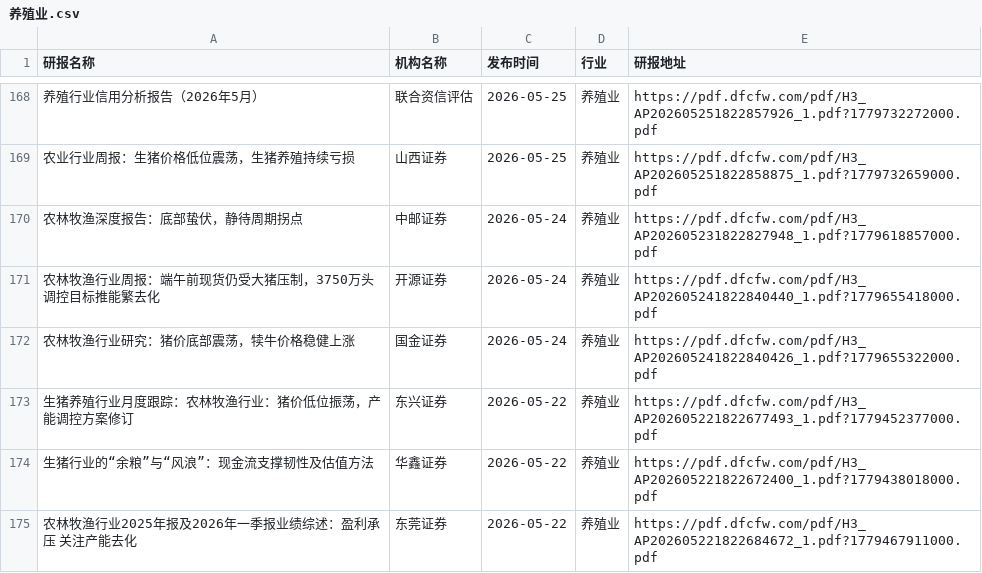
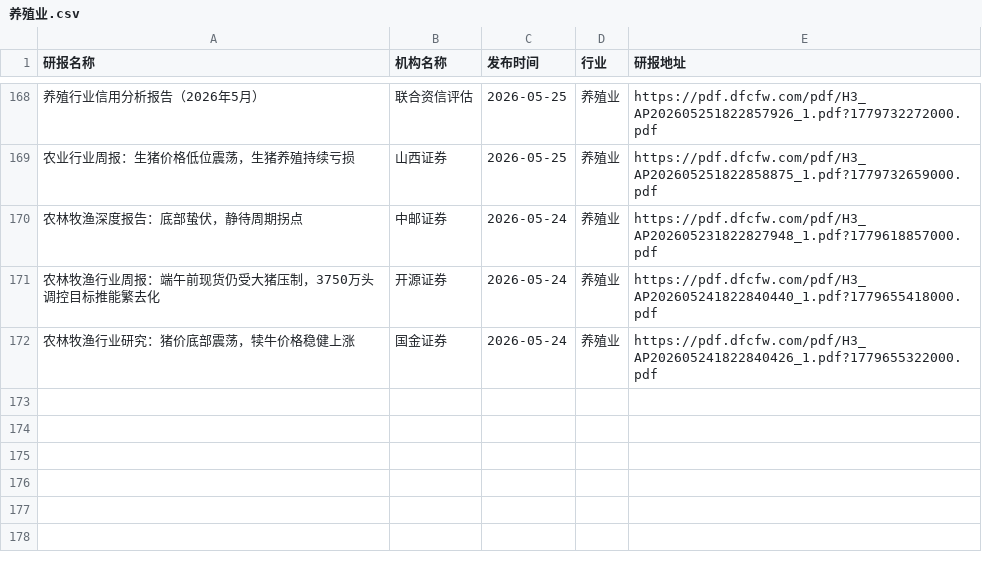
Before and after one commit to manymore13/report, a CSV file: eastmoney/养殖业.csv, drawn as a sheet; only a part is shown, gaps mark what is left out.

```diff
--- a/eastmoney/养殖业.csv
+++ b/eastmoney/养殖业.csv
@@ -172,4 +172 @@
 农林牧渔行业研究：猪价底部震荡，犊牛价格稳健上涨,国金证券,2026-05-24,养殖业,https://pdf.dfcfw.com/pdf/H3_AP202605241822840426_1.pdf?1779655322000.pdf
-生猪养殖行业月度跟踪：农林牧渔行业：猪价低位振荡，产能调控方案修订,东兴证券,2026-05-22,养殖业,https://pdf.dfcfw.com/pdf/H3_AP202605221822677493_1.pdf?1779452377000.pdf
-生猪行业的“余粮”与“风浪”：现金流支撑韧性及估值方法,华鑫证券,2026-05-22,养殖业,https://pdf.dfcfw.com/pdf/H3_AP202605221822672400_1.pdf?1779438018000.pdf
-农林牧渔行业2025年报及2026年一季报业绩综述：盈利承压 关注产能去化,东莞证券,2026-05-22,养殖业,https://pdf.dfcfw.com/pdf/H3_AP202605221822684672_1.pdf?1779467911000.pdf
```
Also changed, not shown: eastmoney/医疗器械.csv, eastmoney/房地产开发.csv, 32 other files.
